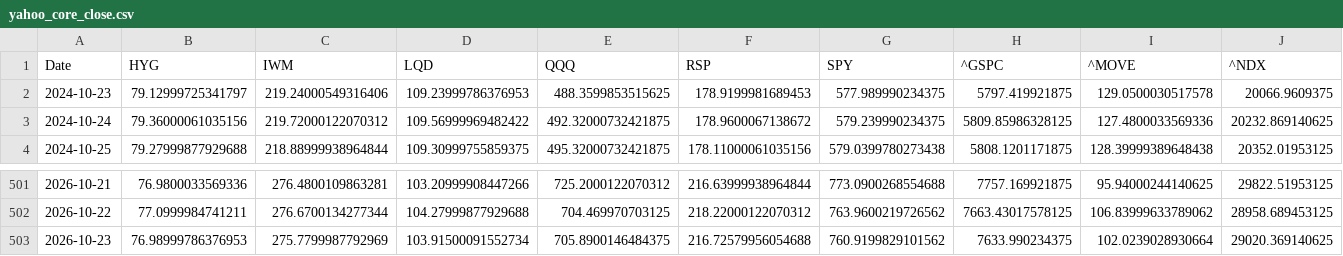
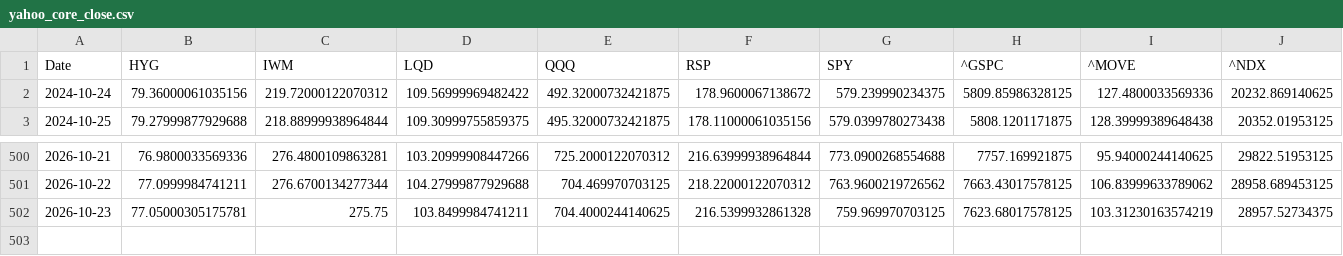
Before and after one commit to lzk00099/Buy-the-dip-tracker, a CSV file: cache/yahoo_core_close.csv, drawn as a sheet; only a part is shown, gaps mark what is left out.

```diff
--- a/cache/yahoo_core_close.csv
+++ b/cache/yahoo_core_close.csv
@@ -1,3 +1,2 @@
 Date,HYG,IWM,LQD,QQQ,RSP,SPY,^GSPC,^MOVE,^NDX
-2024-10-23,79.12999725341797,219.24000549316406,109.23999786376953,488.3599853515625,178.9199981689453,577.989990234375,5797.419921875,129.0500030517578,20066.9609375
 2024-10-24,79.36000061035156,219.72000122070312,109.56999969482422,492.32000732421875,178.9600067138672,579.239990234375,5809.85986328125,127.4800033569336,20232.869140625
@@ -502,2 +501,2 @@ Date,HYG,IWM,LQD,QQQ,RSP,SPY,^GSPC,^MOVE,^NDX
 2026-10-22,77.0999984741211,276.6700134277344,104.27999877929688,704.469970703125,218.22000122070312,763.9600219726562,7663.43017578125,106.83999633789062,28958.689453125
-2026-10-23,76.98999786376953,275.7799987792969,103.91500091552734,705.8900146484375,216.72579956054688,760.9199829101562,7633.990234375,102.0239028930664,29020.369140625
+2026-10-23,77.05000305175781,275.75,103.8499984741211,704.4000244140625,216.5399932861328,759.969970703125,7623.68017578125,103.31230163574219,28957.52734375
```
Also changed, not shown: 4 other files.
